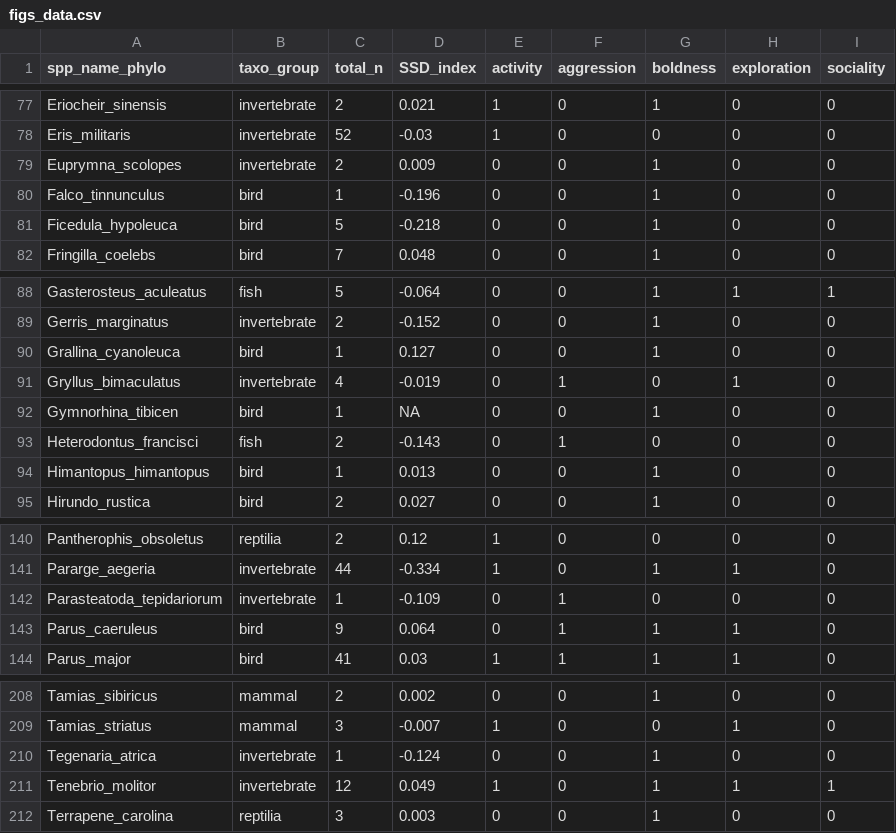
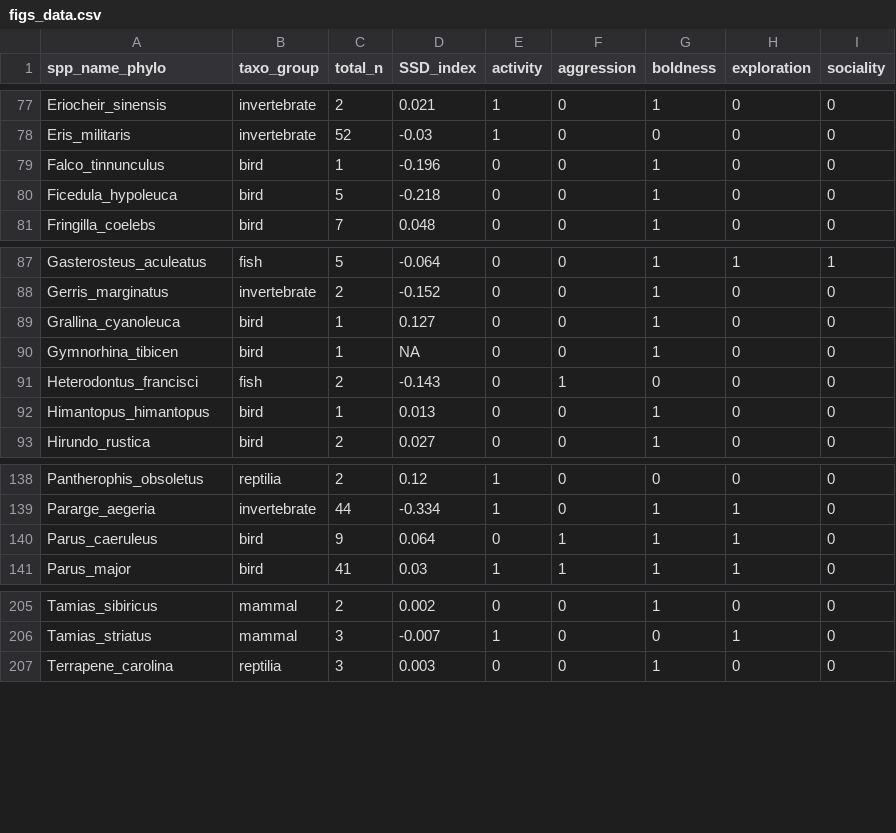
Before and after one commit to daniel1noble/sex_diff_meta, a CSV file: data/figs_data.csv, drawn as a sheet; only a part is shown, gaps mark what is left out; the diff names each change by its address in the sheet, - before the commit and + after, or states it on an @@ line.

```diff
--- a/data/figs_data.csv
+++ b/data/figs_data.csv
-row 79: Euprymna_scolopes | invertebrate | 2 | 0.009 | 0 | 0 | 1 | 0 | 0
-row 91: Gryllus_bimaculatus | invertebrate | 4 | -0.019 | 0 | 1 | 0 | 1 | 0
-row 142: Parasteatoda_tepidariorum | invertebrate | 1 | -0.109 | 0 | 1 | 0 | 0 | 0
-row 210: Tegenaria_atrica | invertebrate | 1 | -0.124 | 0 | 0 | 1 | 0 | 0
-row 211: Tenebrio_molitor | invertebrate | 12 | 0.049 | 1 | 0 | 1 | 1 | 1
```
Also changed, not shown: 4 other files.
